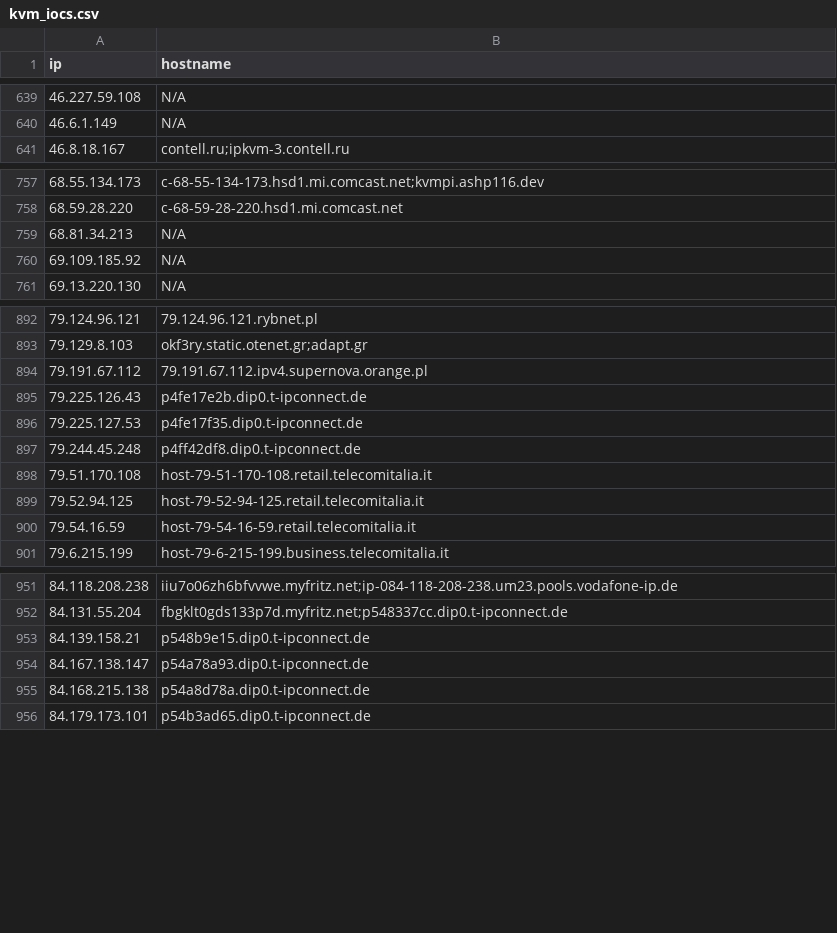
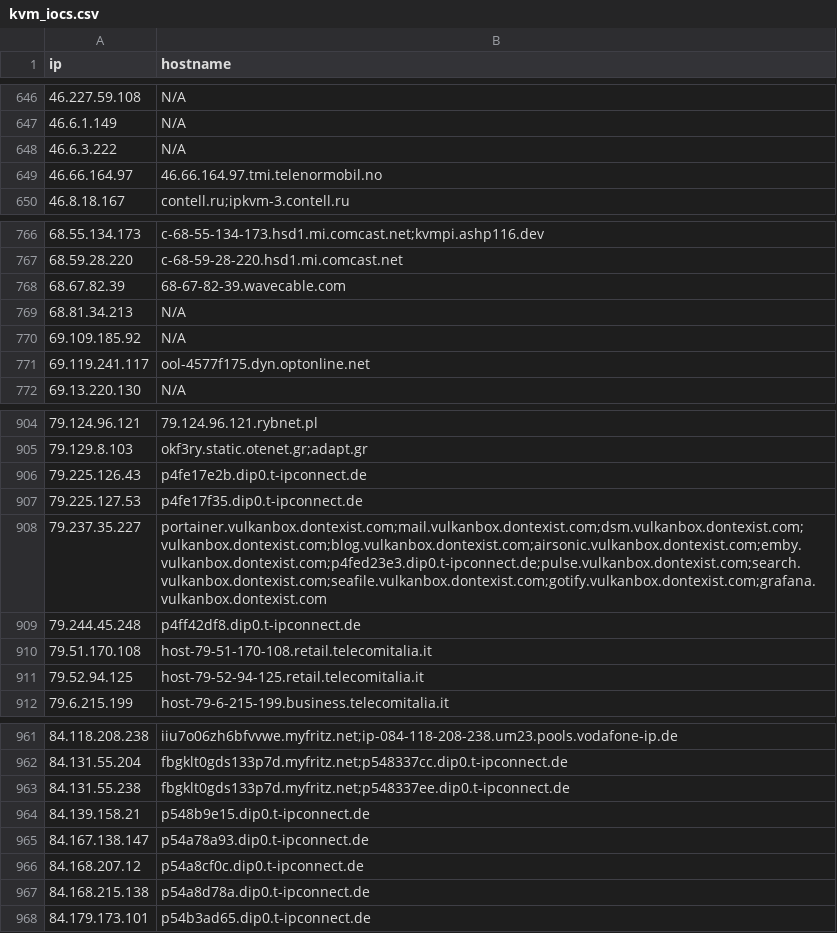
Before and after one commit to u5506878717-glitch/IP-KVM-IPs, a CSV file: kvm_iocs.csv, drawn as a sheet; only a part is shown, gaps mark what is left out; removed rows and columns are numbered as before the commit, all else as after; the diff covers the shown part only; the diff names each change by its address in the sheet, - before the commit and + after, or states it on an @@ line.

Commit message:
Aggiornamento IoC KVM (1105 host unici)

```diff
--- a/kvm_iocs.csv
+++ b/kvm_iocs.csv
+row 648: 46.6.3.222 | N/A
+row 649: 46.66.164.97 | 46.66.164.97.tmi.telenormobil.no
+row 768: 68.67.82.39 | 68-67-82-39.wavecable.com
+row 771: 69.119.241.117 | ool-4577f175.dyn.optonline.net
-row 894: 79.191.67.112 | 79.191.67.112.ipv4.supernova.orange.pl
+row 908: 79.237.35.227 | portainer.vulkanbox.dontexist.com;mail.vulkanbox.dontexist.com;dsm.vulkanbox.dontexist.com;vulkanbox.dontexist.com;blog.vulkanbox.dontexist.com;airsonic.vulkanbox.dontexist.com;emby.vulkanbox.dontexist.com;p4fed23e3.dip0.t-ipconnect.de;pulse.vulkanbox.dontexist.com;search.vulkanbox.dontexist.com;seafile.vulkanbox.dontexist.com;gotify.vulkanbox.dontexist.com;grafana.vulkanbox.dontexist.com
-row 900: 79.54.16.59 | host-79-54-16-59.retail.telecomitalia.it
+row 963: 84.131.55.238 | fbgklt0gds133p7d.myfritz.net;p548337ee.dip0.t-ipconnect.de
+row 966: 84.168.207.12 | p54a8cf0c.dip0.t-ipconnect.de
```
Also changed, not shown: 13 added rows, 7 removed rows and 1 edited cell elsewhere in this file.
